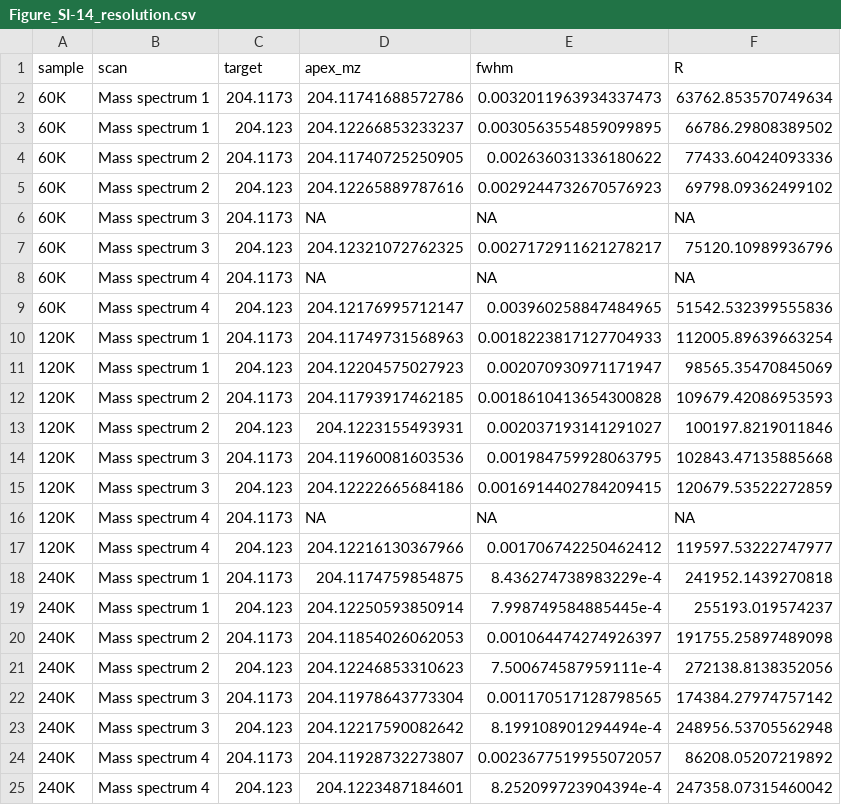
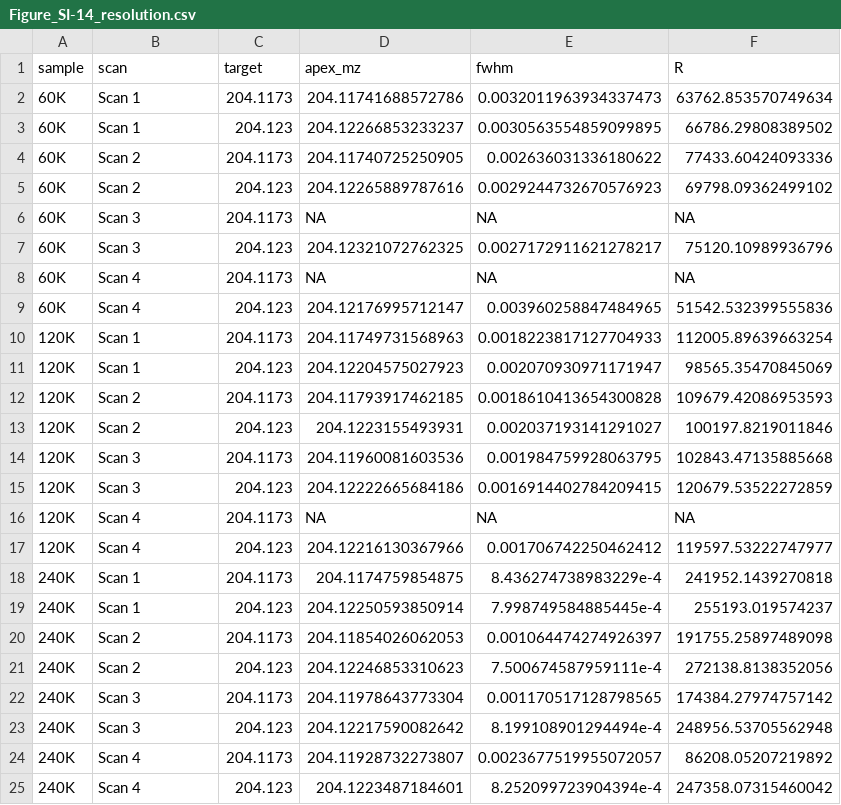
Before and after one commit to Danieldbam/Matrix-Effects-and-Interferences, a CSV file: Data/Figure_SI-14_resolution.csv, drawn as a sheet.

```diff
--- a/Data/Figure_SI-14_resolution.csv
+++ b/Data/Figure_SI-14_resolution.csv
@@ -1,25 +1,25 @@
 sample,scan,target,apex_mz,fwhm,R
-60K,Mass spectrum 1,204.1173,204.11741688572786,0.0032011963934337473,63762.853570749634
-60K,Mass spectrum 1,204.123,204.12266853233237,0.0030563554859099895,66786.29808389502
-60K,Mass spectrum 2,204.1173,204.11740725250905,0.002636031336180622,77433.60424093336
-60K,Mass spectrum 2,204.123,204.12265889787616,0.0029244732670576923,69798.09362499102
-60K,Mass spectrum 3,204.1173,NA,NA,NA
-60K,Mass spectrum 3,204.123,204.12321072762325,0.0027172911621278217,75120.10989936796
-60K,Mass spectrum 4,204.1173,NA,NA,NA
-60K,Mass spectrum 4,204.123,204.12176995712147,0.003960258847484965,51542.532399555836
-120K,Mass spectrum 1,204.1173,204.11749731568963,0.0018223817127704933,112005.89639663254
-120K,Mass spectrum 1,204.123,204.12204575027923,0.002070930971171947,98565.35470845069
-120K,Mass spectrum 2,204.1173,204.11793917462185,0.0018610413654300828,109679.42086953593
-120K,Mass spectrum 2,204.123,204.1223155493931,0.002037193141291027,100197.8219011846
-120K,Mass spectrum 3,204.1173,204.11960081603536,0.001984759928063795,102843.47135885668
-120K,Mass spectrum 3,204.123,204.12222665684186,0.0016914402784209415,120679.53522272859
-120K,Mass spectrum 4,204.1173,NA,NA,NA
-120K,Mass spectrum 4,204.123,204.12216130367966,0.001706742250462412,119597.53222747977
-240K,Mass spectrum 1,204.1173,204.1174759854875,8.436274738983229e-4,241952.1439270818
-240K,Mass spectrum 1,204.123,204.12250593850914,7.998749584885445e-4,255193.019574237
-240K,Mass spectrum 2,204.1173,204.11854026062053,0.001064474274926397,191755.25897489098
-240K,Mass spectrum 2,204.123,204.12246853310623,7.500674587959111e-4,272138.8138352056
-240K,Mass spectrum 3,204.1173,204.11978643773304,0.001170517128798565,174384.27974757142
-240K,Mass spectrum 3,204.123,204.12217590082642,8.199108901294494e-4,248956.53705562948
-240K,Mass spectrum 4,204.1173,204.11928732273807,0.0023677519955072057,86208.05207219892
-240K,Mass spectrum 4,204.123,204.1223487184601,8.252099723904394e-4,247358.07315460042
+60K,Scan 1,204.1173,204.11741688572786,0.0032011963934337473,63762.853570749634
+60K,Scan 1,204.123,204.12266853233237,0.0030563554859099895,66786.29808389502
+60K,Scan 2,204.1173,204.11740725250905,0.002636031336180622,77433.60424093336
+60K,Scan 2,204.123,204.12265889787616,0.0029244732670576923,69798.09362499102
+60K,Scan 3,204.1173,NA,NA,NA
+60K,Scan 3,204.123,204.12321072762325,0.0027172911621278217,75120.10989936796
+60K,Scan 4,204.1173,NA,NA,NA
+60K,Scan 4,204.123,204.12176995712147,0.003960258847484965,51542.532399555836
+120K,Scan 1,204.1173,204.11749731568963,0.0018223817127704933,112005.89639663254
+120K,Scan 1,204.123,204.12204575027923,0.002070930971171947,98565.35470845069
+120K,Scan 2,204.1173,204.11793917462185,0.0018610413654300828,109679.42086953593
+120K,Scan 2,204.123,204.1223155493931,0.002037193141291027,100197.8219011846
+120K,Scan 3,204.1173,204.11960081603536,0.001984759928063795,102843.47135885668
+120K,Scan 3,204.123,204.12222665684186,0.0016914402784209415,120679.53522272859
+120K,Scan 4,204.1173,NA,NA,NA
+120K,Scan 4,204.123,204.12216130367966,0.001706742250462412,119597.53222747977
+240K,Scan 1,204.1173,204.1174759854875,8.436274738983229e-4,241952.1439270818
+240K,Scan 1,204.123,204.12250593850914,7.998749584885445e-4,255193.019574237
+240K,Scan 2,204.1173,204.11854026062053,0.001064474274926397,191755.25897489098
+240K,Scan 2,204.123,204.12246853310623,7.500674587959111e-4,272138.8138352056
+240K,Scan 3,204.1173,204.11978643773304,0.001170517128798565,174384.27974757142
+240K,Scan 3,204.123,204.12217590082642,8.199108901294494e-4,248956.53705562948
+240K,Scan 4,204.1173,204.11928732273807,0.0023677519955072057,86208.05207219892
+240K,Scan 4,204.123,204.1223487184601,8.252099723904394e-4,247358.07315460042
```
Also changed, not shown: 5 other files.
